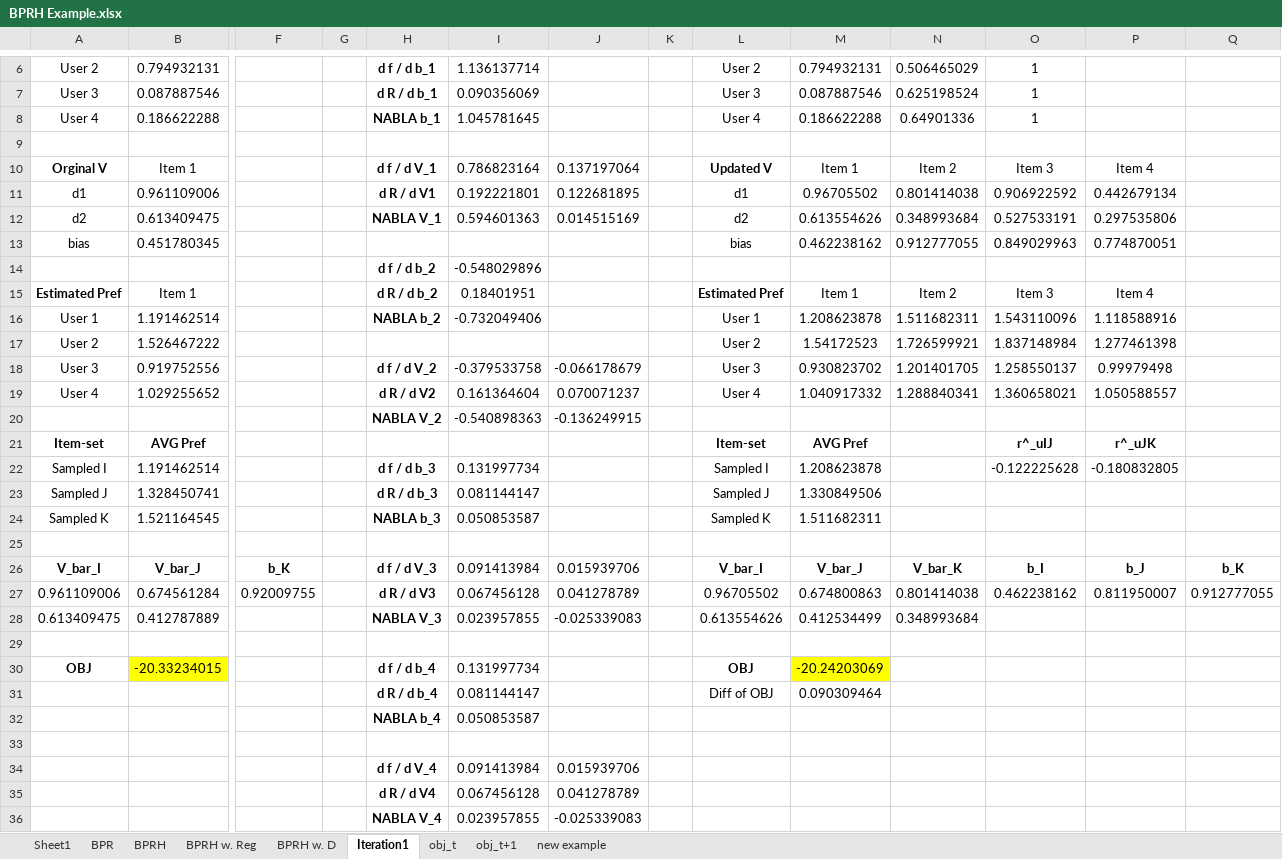
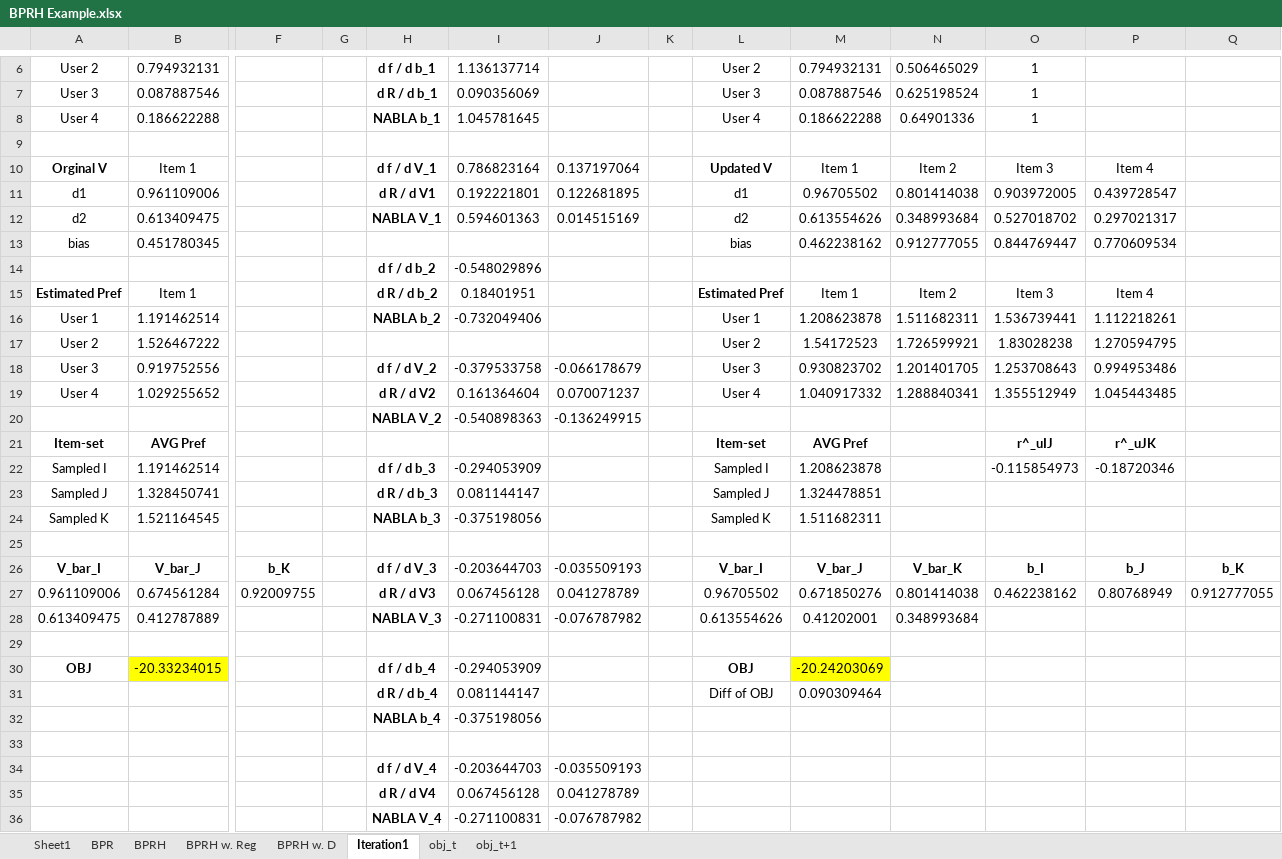
Before and after one commit to liu-yihong/BPRH, an Excel workbook: BPRH Example.xlsx, sheet Iteration1, drawn as a sheet; only a part is shown, gaps mark what is left out; values as stored, in another font and other column widths than the file's, no borders; removed rows and columns are numbered as before the commit, all else as after; rows hold the shown columns only; the diff names each change by its address in the sheet, - before the commit and + after, or states it on an @@ line.

```diff
--- a/BPRH Example.xlsx (sheet Iteration1)
+++ b/BPRH Example.xlsx (sheet Iteration1)
-sheet tab: new example
-O11: 0.906922592
+O11: 0.903972005
-P11: 0.442679134
+P11: 0.439728547
-O12: 0.527533191
+O12: 0.527018702
-P12: 0.297535806
+P12: 0.297021317
-O13: 0.849029963
+O13: 0.844769447
-P13: 0.774870051
+P13: 0.770609534
-O16: 1.543110096
+O16: 1.536739441
-P16: 1.118588916
+P16: 1.112218261
-O17: 1.837148984
+O17: 1.83028238
-P17: 1.277461398
+P17: 1.270594795
-O18: 1.258550137
+O18: 1.253708643
-P18: 0.99979498
+P18: 0.994953486
-O19: 1.360658021
+O19: 1.355512949
-P19: 1.050588557
+P19: 1.045443485
-I22: 0.131997734
+I22: -0.294053909
-O22: -0.122225628
+O22: -0.115854973
-P22: -0.180832805
+P22: -0.18720346
-M23: 1.330849506
+M23: 1.324478851
-I24: 0.050853587
+I24: -0.375198056
-I26: 0.091413984
+I26: -0.203644703
-J26: 0.015939706
+J26: -0.035509193
-M27: 0.674800863
+M27: 0.671850276
-P27: 0.811950007
+P27: 0.80768949
-I28: 0.023957855
+I28: -0.271100831
-J28: -0.025339083
+J28: -0.076787982
-M28: 0.412534499
+M28: 0.41202001
-I30: 0.131997734
+I30: -0.294053909
-I32: 0.050853587
+I32: -0.375198056
-row 34:  |  |  |  | d f / d V_4 | 0.091413984 | 0.015939706
+row 34:  |  |  |  | d f / d V_4 | -0.203644703 | -0.035509193
-row 36:  |  |  |  | NABLA V_4 | 0.023957855 | -0.025339083
+row 36:  |  |  |  | NABLA V_4 | -0.271100831 | -0.076787982
```
Also changed, not shown: 4 other files.
